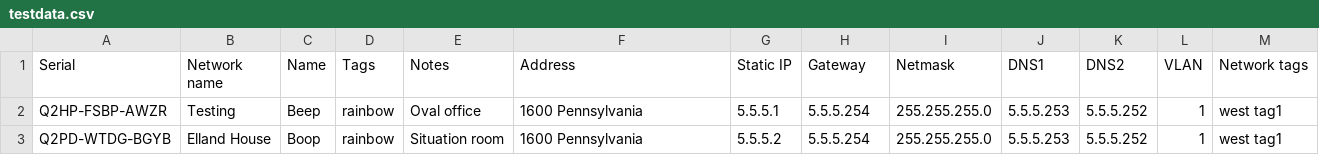
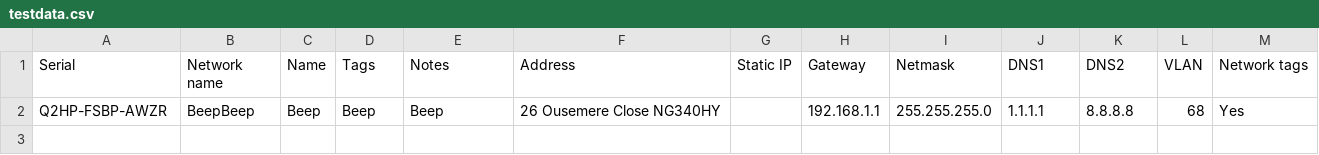
Before and after one commit to TTX170/MCMS, a CSV file: testdata.csv, drawn as a sheet.

```diff
--- a/testdata.csv
+++ b/testdata.csv
@@ -1,3 +1,2 @@
 Serial,Network name,Name,Tags,Notes,Address,Static IP,Gateway,Netmask,DNS1,DNS2,VLAN,Network tags
-Q2HP-FSBP-AWZR,Testing,Beep,rainbow,Oval office,1600 Pennsylvania,5.5.5.1,5.5.5.254,255.255.255.0,5.5.5.253,5.5.5.252,1,west tag1
-Q2PD-WTDG-BGYB,Elland House,Boop,rainbow,Situation room,1600 Pennsylvania,5.5.5.2,5.5.5.254,255.255.255.0,5.5.5.253,5.5.5.252,1,west tag1
+Q2HP-FSBP-AWZR,BeepBeep,Beep,Beep,Beep,26 Ousemere Close NG340HY,,192.168.1.1,255.255.255.0,1.1.1.1,8.8.8.8,68,Yes
```
Also changed, not shown: 1 other file.
